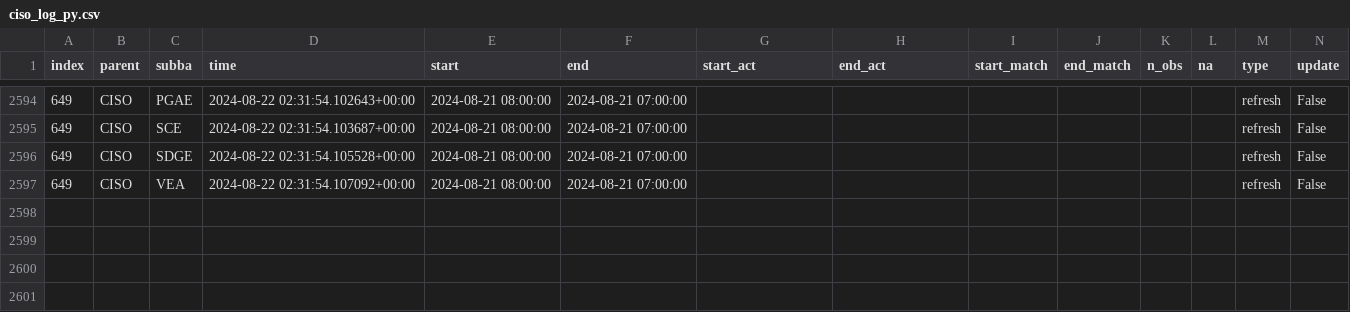
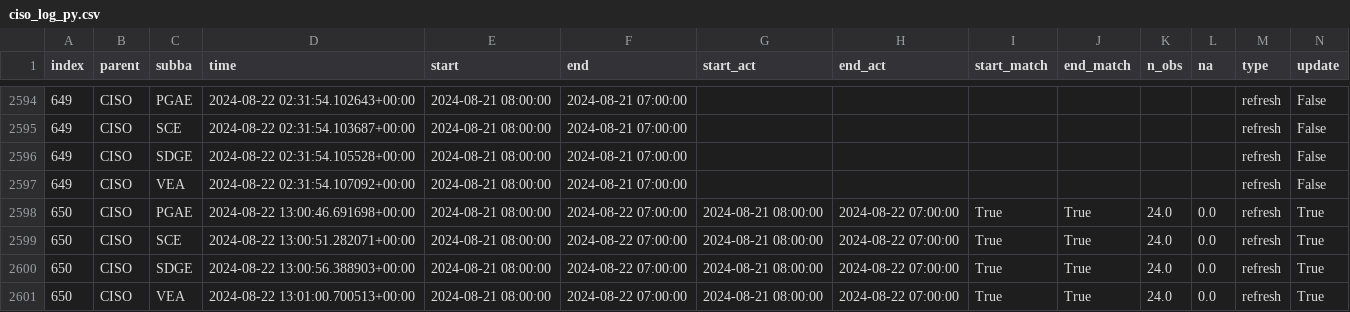
Before and after one commit to laughing-train/literate-train, a CSV file: metadata/ciso_log_py.csv, drawn as a sheet; only a part is shown, gaps mark what is left out; rows hold the shown columns only; the diff names each change by its address in the sheet, - before the commit and + after, or states it on an @@ line.

Commit message:
Auto update of the data

```diff
--- a/metadata/ciso_log_py.csv
+++ b/metadata/ciso_log_py.csv
+row 2598: 650 | CISO | PGAE | 2024-08-22 13:00:46.691698+00:00 | 2024-08-21 08:00:00 | 2024-08-22 07:00:00 | 2024-08-21 08:00:00 | 2024-08-22 07:00:00 | True | True | 24.0 | 0.0 | refresh | True
+row 2599: 650 | CISO | SCE | 2024-08-22 13:00:51.282071+00:00 | 2024-08-21 08:00:00 | 2024-08-22 07:00:00 | 2024-08-21 08:00:00 | 2024-08-22 07:00:00 | True | True | 24.0 | 0.0 | refresh | True
+row 2600: 650 | CISO | SDGE | 2024-08-22 13:00:56.388903+00:00 | 2024-08-21 08:00:00 | 2024-08-22 07:00:00 | 2024-08-21 08:00:00 | 2024-08-22 07:00:00 | True | True | 24.0 | 0.0 | refresh | True
+row 2601: 650 | CISO | VEA | 2024-08-22 13:01:00.700513+00:00 | 2024-08-21 08:00:00 | 2024-08-22 07:00:00 | 2024-08-21 08:00:00 | 2024-08-22 07:00:00 | True | True | 24.0 | 0.0 | refresh | True
```
Also changed, not shown: 2 other files.
